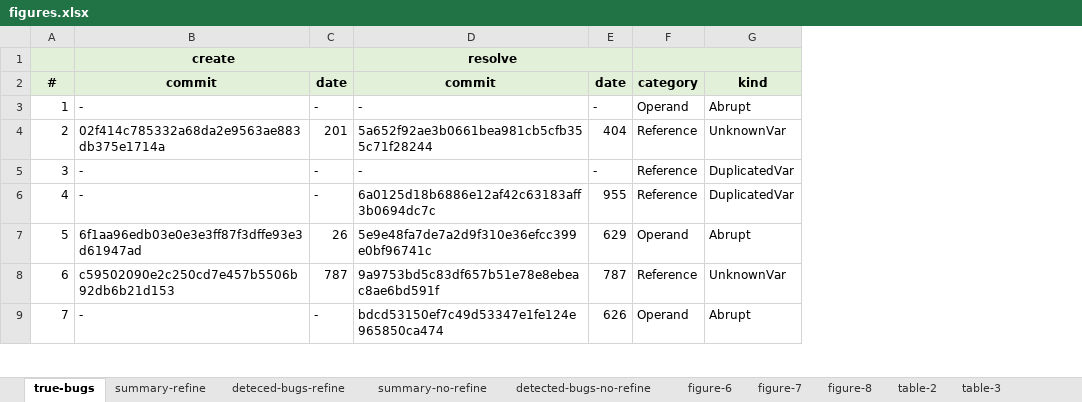
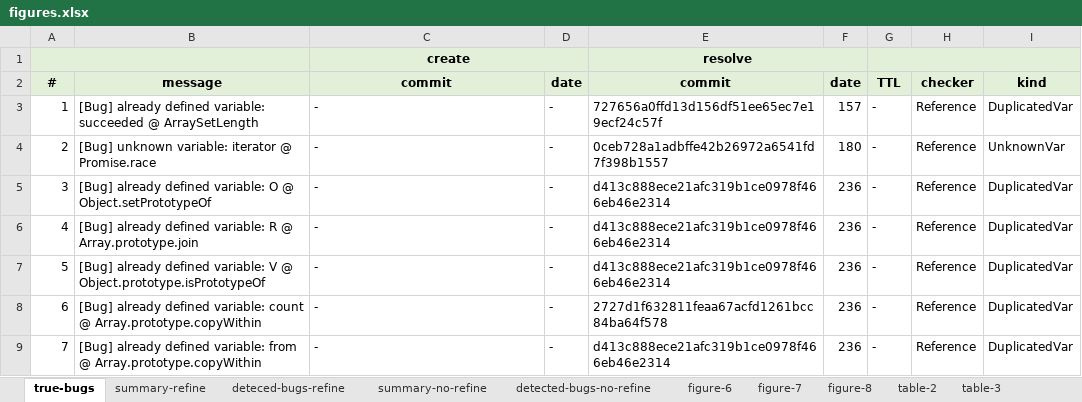
Before and after one commit to kaist-plrg/jstar, an Excel workbook: eval/figures.xlsx, sheet true-bugs, drawn as a sheet; only a part is shown; values as stored, in another font and other column widths than the file's, no borders; removed rows and columns are numbered as before the commit, all else as after; the diff covers the shown part only; the diff names each change by its address in the sheet, - before the commit and + after, or states it on an @@ line.

```diff
--- a/eval/figures.xlsx (sheet true-bugs)
+++ b/eval/figures.xlsx (sheet true-bugs)
+column B, rows 2-9: message | [Bug] already defined variable: succeeded @ ArraySetLength | [Bug] unknown variable: iterator @ Promise.race | [Bug] already defined variable: O @ Object.setPrototypeOf | [Bug] already defined variable: R @ Array.prototype.join | [Bug] already defined variable: V @ Object.prototype.isPrototypeOf | [Bug] already defined variable: count @ Array.prototype.copyWithin | [Bug] already defined variable: from @ Array.prototype.copyWithin
+column G, rows 2-9: TTL | - | - | - | - | - | - | -
+A1:B1 merged
-F1:G1 merged
-H2: category
+H2: checker
-E3: -
+E3: 727656a0ffd13d156df51ee65ec7e19ecf24c57f
-F3: -
+F3: 157
-H3: Operand
+H3: Reference
-I3: Abrupt
+I3: DuplicatedVar
-C4: 02f414c785332a68da2e9563ae883db375e1714a
+C4: -
-D4: 201
+D4: -
-E4: 5a652f92ae3b0661bea981cb5cfb355c71f28244
+E4: 0ceb728a1adbffe42b26972a6541fd7f398b1557
-F4: 404
+F4: 180
-E5: -
+E5: d413c888ece21afc319b1ce0978f466eb46e2314
-F5: -
+F5: 236
-E6: 6a0125d18b6886e12af42c63183aff3b0694dc7c
+E6: d413c888ece21afc319b1ce0978f466eb46e2314
-F6: 955
+F6: 236
-C7: 6f1aa96edb03e0e3e3ff87f3dffe93e3d61947ad
+C7: -
-D7: 26
+D7: -
-E7: 5e9e48fa7de7a2d9f310e36efcc399e0bf96741c
+E7: d413c888ece21afc319b1ce0978f466eb46e2314
-F7: 629
+F7: 236
-H7: Operand
+H7: Reference
-I7: Abrupt
+I7: DuplicatedVar
-C8: c59502090e2c250cd7e457b5506b92db6b21d153
+C8: -
-D8: 787
+D8: -
-E8: 9a9753bd5c83df657b51e78e8ebeac8ae6bd591f
+E8: 2727d1f632811feaa67acfd1261bcc84ba64f578
-F8: 787
+F8: 236
-I8: UnknownVar
+I8: DuplicatedVar
-E9: bdcd53150ef7c49d53347e1fe124e965850ca474
+E9: d413c888ece21afc319b1ce0978f466eb46e2314
-F9: 626
+F9: 236
-H9: Operand
+H9: Reference
-I9: Abrupt
+I9: DuplicatedVar
```
Also changed, not shown: 366 edited cells elsewhere in this sheet, sheet figure-7, sheet table-3, formulas that keep their value, hidden cells, charts or pictures.
